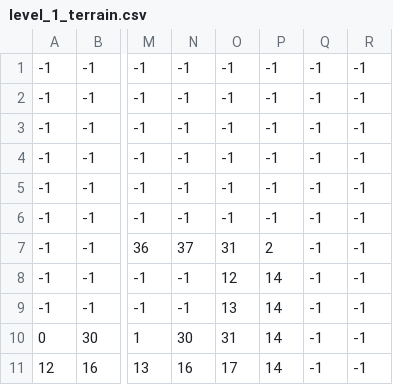
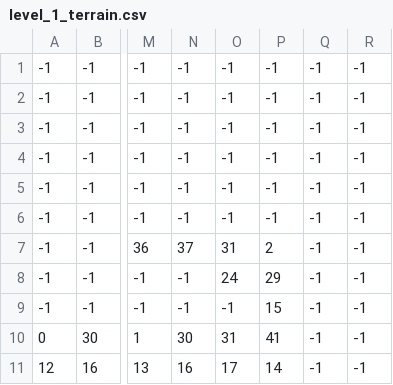
Before and after one commit to aiokaizen/red_nose_adventures, a CSV file: levels/level_1/level_1_terrain.csv, drawn as a sheet; only a part is shown, gaps mark what is left out; the diff names each change by its address in the sheet, - before the commit and + after, or states it on an @@ line.

```diff
--- a/levels/level_1/level_1_terrain.csv
+++ b/levels/level_1/level_1_terrain.csv
-O8: 12
+O8: 24
-P8: 14
+P8: 29
-O9: 13
+O9: -1
-P9: 14
+P9: 15
-P10: 14
+P10: 41
```
Also changed, not shown: levels/level_1/level_1_coins.csv, levels/level_1/level_1_terrain_bg.csv, 28 other files.
